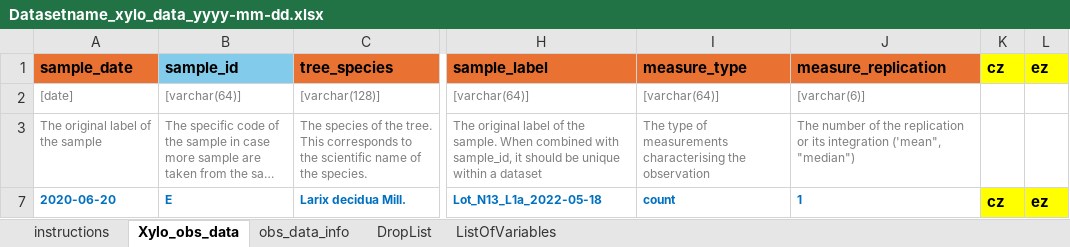
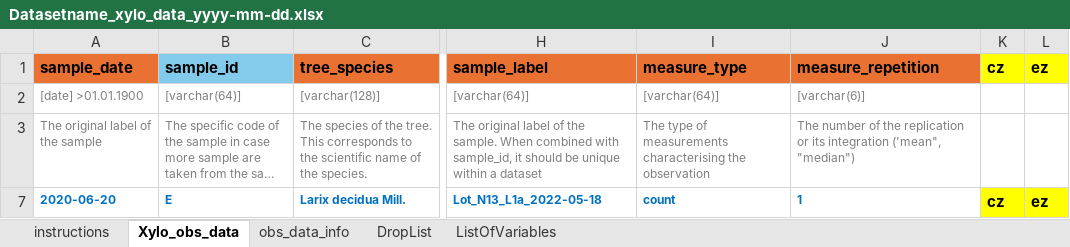
Before and after one commit to FAIRWood-datashare/xyloR, an Excel workbook: inst/extdata/Datasetname_xylo_data_yyyy-mm-dd.xlsx, sheet Xylo_obs_data, drawn as a sheet; only a part is shown, gaps mark what is left out; long unchanged cells end in …; values as stored, in another font and other column widths than the file's, no borders; charts and pictures not drawn; the diff names each change by its address in the sheet, - before the commit and + after, or states it on an @@ line.

```diff
--- a/inst/extdata/Datasetname_xylo_data_yyyy-mm-dd.xlsx (sheet Xylo_obs_data)
+++ b/inst/extdata/Datasetname_xylo_data_yyyy-mm-dd.xlsx (sheet Xylo_obs_data)
-J1: measure_replication
+J1: measure_repetition
-A2: [date]
+A2: [date] >01.01.1900
```
Also changed, not shown: sheet ListOfVariables, sheet DropList, charts or pictures, 17 other files.
